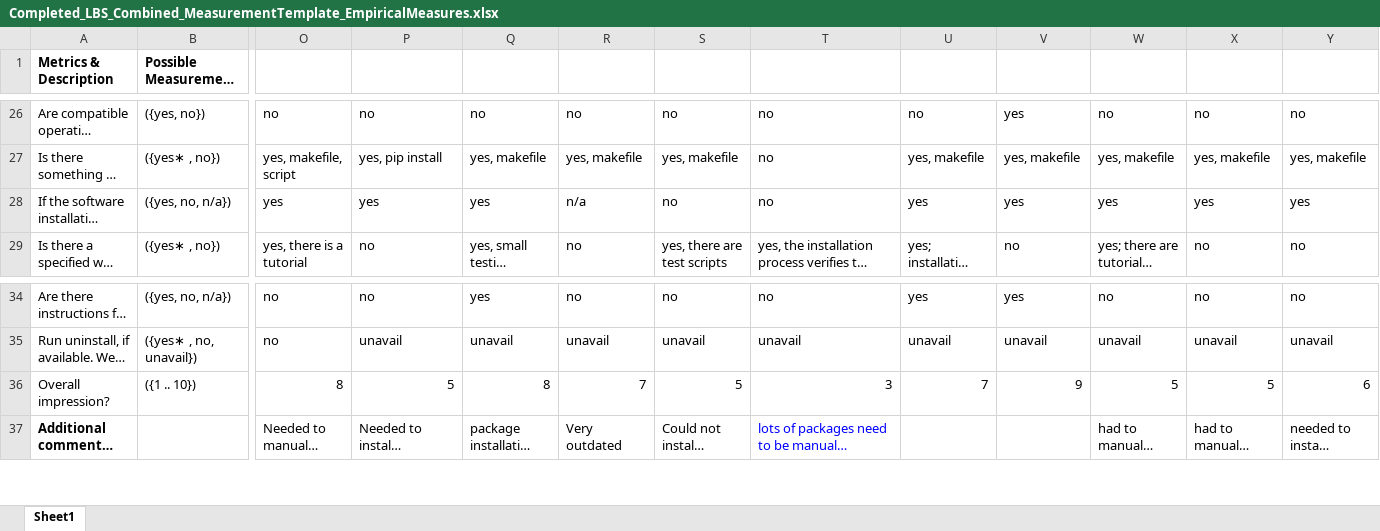
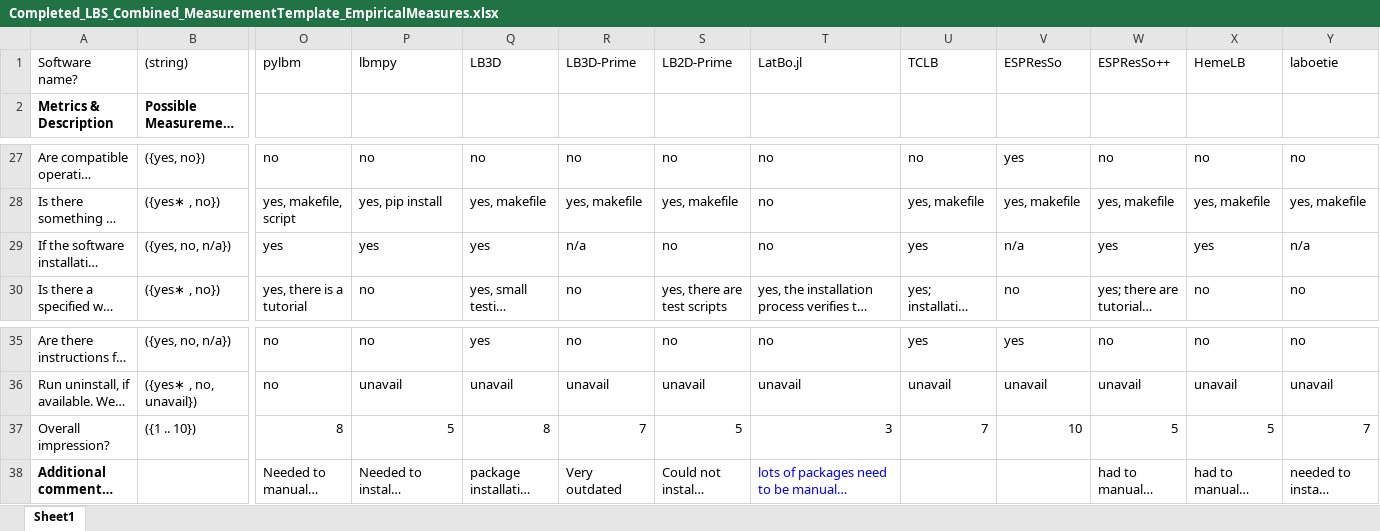
Before and after one commit to smiths/AIMSS, an Excel workbook: StateOfPractice/Peter-Notes/Completed_LBS_Combined_MeasurementTemplate_EmpiricalMeasures.xlsx, sheet Sheet1, drawn as a sheet; only a part is shown, gaps mark what is left out; long unchanged cells end in …; values as stored, in another font and other column widths than the file's, no borders; addresses are those after the commit; rows hold the shown columns only; the diff names each change by its address in the sheet, - before the commit and + after, or states it on an @@ line.

```diff
--- a/StateOfPractice/Peter-Notes/Completed_LBS_Combined_MeasurementTemplate_EmpiricalMeasures.xlsx (sheet Sheet1)
+++ b/StateOfPractice/Peter-Notes/Completed_LBS_Combined_MeasurementTemplate_EmpiricalMeasures.xlsx (sheet Sheet1)
+row 1: Software name? | (string) | pylbm | lbmpy | LB3D | LB3D-Prime | LB2D-Prime | LatBo.jl | TCLB | ESPResSo | ESPResSo++ | HemeLB | laboetie
-V29: yes
+V29: n/a
-Y29: yes
+Y29: n/a
-V37: 9
+V37: 10
-Y37: 6
+Y37: 7
```
Also changed, not shown: StateOfPractice/AHP2020/LBM/AHP_Template.xlsx.
